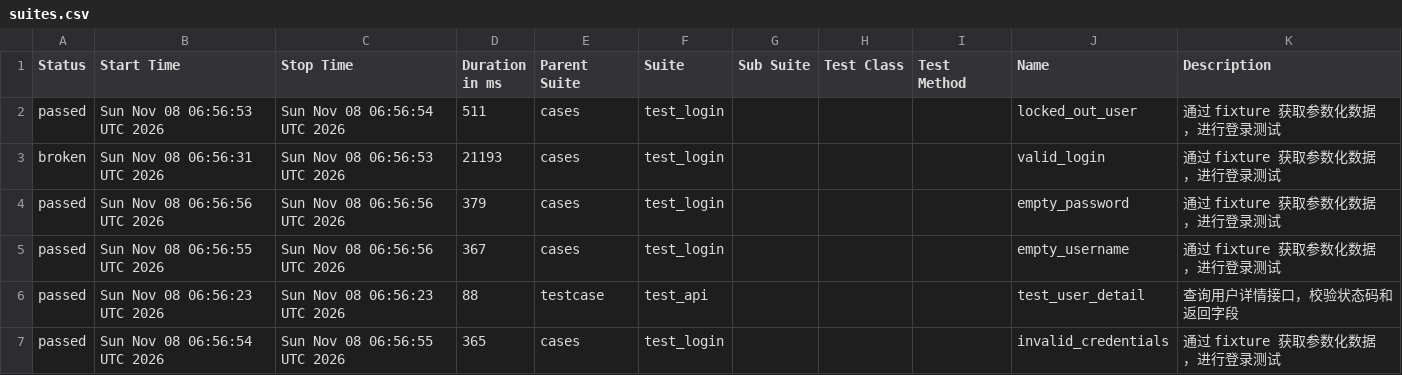
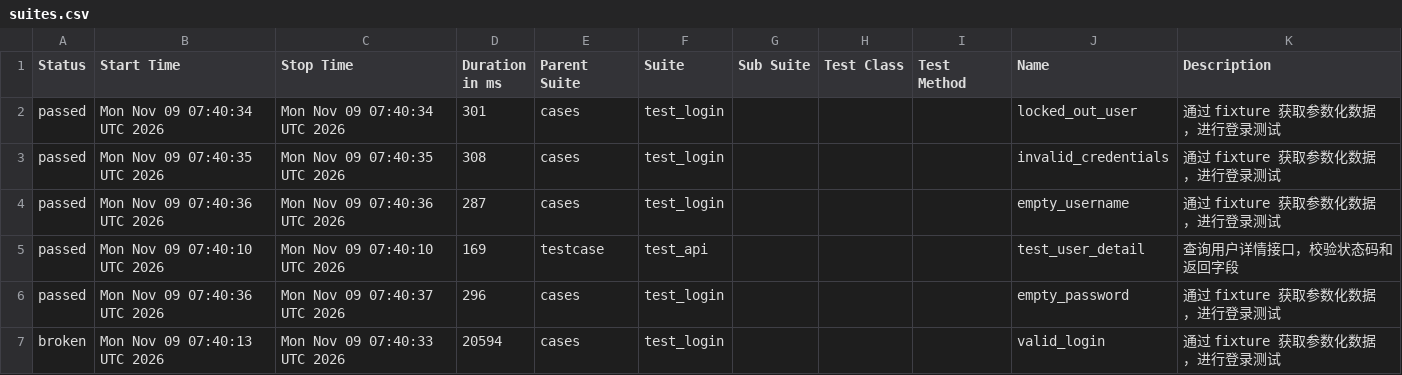
Before and after one commit to Emily8801/my-automation-project, a CSV file: data/suites.csv, drawn as a sheet.

```diff
--- a/data/suites.csv
+++ b/data/suites.csv
@@ -1,7 +1,7 @@
 "Status","Start Time","Stop Time","Duration in ms","Parent Suite","Suite","Sub Suite","Test Class","Test Method","Name","Description"
-"passed","Sun Nov 08 06:56:53 UTC 2026","Sun Nov 08 06:56:54 UTC 2026","511","cases","test_login","","","","locked_out_user","通过 fixture 获取参数化数据，进行登录测试"
-"broken","Sun Nov 08 06:56:31 UTC 2026","Sun Nov 08 06:56:53 UTC 2026","21193","cases","test_login","","","","valid_login","通过 fixture 获取参数化数据，进行登录测试"
-"passed","Sun Nov 08 06:56:56 UTC 2026","Sun Nov 08 06:56:56 UTC 2026","379","cases","test_login","","","","empty_password","通过 fixture 获取参数化数据，进行登录测试"
-"passed","Sun Nov 08 06:56:55 UTC 2026","Sun Nov 08 06:56:56 UTC 2026","367","cases","test_login","","","","empty_username","通过 fixture 获取参数化数据，进行登录测试"
-"passed","Sun Nov 08 06:56:23 UTC 2026","Sun Nov 08 06:56:23 UTC 2026","88","testcase","test_api","","","","test_user_detail","查询用户详情接口，校验状态码和返回字段"
-"passed","Sun Nov 08 06:56:54 UTC 2026","Sun Nov 08 06:56:55 UTC 2026","365","cases","test_login","","","","invalid_credentials","通过 fixture 获取参数化数据，进行登录测试"
+"passed","Mon Nov 09 07:40:34 UTC 2026","Mon Nov 09 07:40:34 UTC 2026","301","cases","test_login","","","","locked_out_user","通过 fixture 获取参数化数据，进行登录测试"
+"passed","Mon Nov 09 07:40:35 UTC 2026","Mon Nov 09 07:40:35 UTC 2026","308","cases","test_login","","","","invalid_credentials","通过 fixture 获取参数化数据，进行登录测试"
+"passed","Mon Nov 09 07:40:36 UTC 2026","Mon Nov 09 07:40:36 UTC 2026","287","cases","test_login","","","","empty_username","通过 fixture 获取参数化数据，进行登录测试"
+"passed","Mon Nov 09 07:40:10 UTC 2026","Mon Nov 09 07:40:10 UTC 2026","169","testcase","test_api","","","","test_user_detail","查询用户详情接口，校验状态码和返回字段"
+"passed","Mon Nov 09 07:40:36 UTC 2026","Mon Nov 09 07:40:37 UTC 2026","296","cases","test_login","","","","empty_password","通过 fixture 获取参数化数据，进行登录测试"
+"broken","Mon Nov 09 07:40:13 UTC 2026","Mon Nov 09 07:40:33 UTC 2026","20594","cases","test_login","","","","valid_login","通过 fixture 获取参数化数据，进行登录测试"
```
Also changed, not shown: 38 other files.
